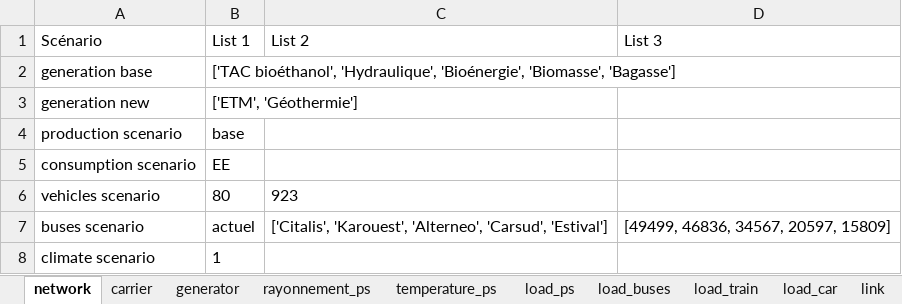
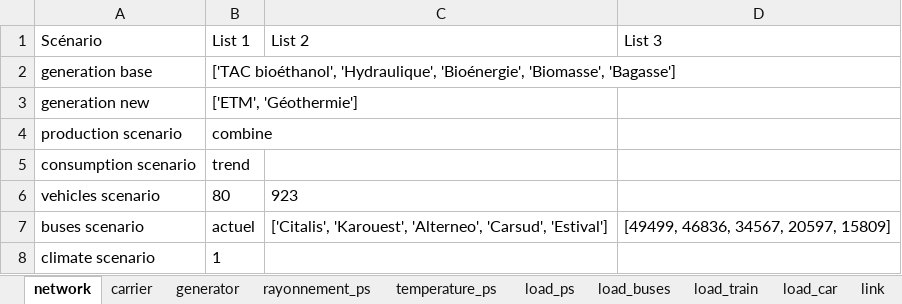
Before and after one commit to Projet-HyLES/PyPSA_Reunion, an Excel workbook: Data/data2050.xlsx, sheet network, drawn as a sheet; values as stored, in another font and other column widths than the file's, no borders; the diff names each change by its address in the sheet, - before the commit and + after, or states it on an @@ line.

```diff
--- a/Data/data2050.xlsx (sheet network)
+++ b/Data/data2050.xlsx (sheet network)
-B4 (List 1): base
+B4 (List 1): combine
-B5 (List 1): EE
+B5 (List 1): trend
```
Also changed, not shown: sheet link, sheet generator, formulas that keep their value, 1 other file.
